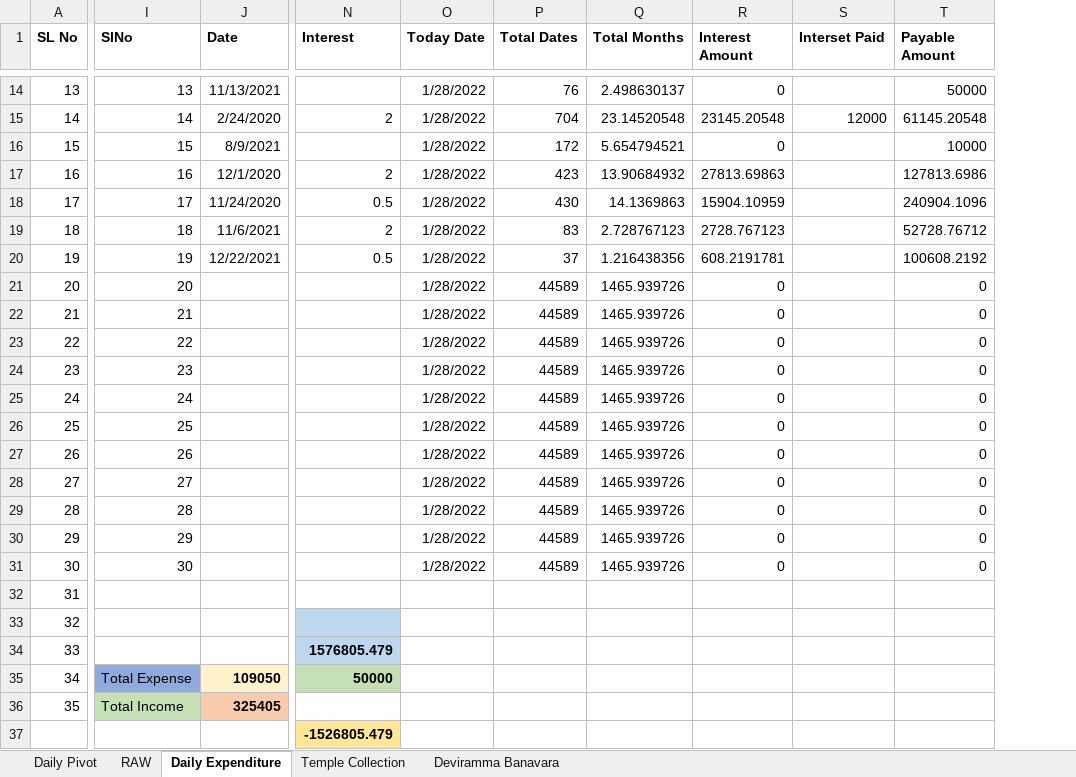
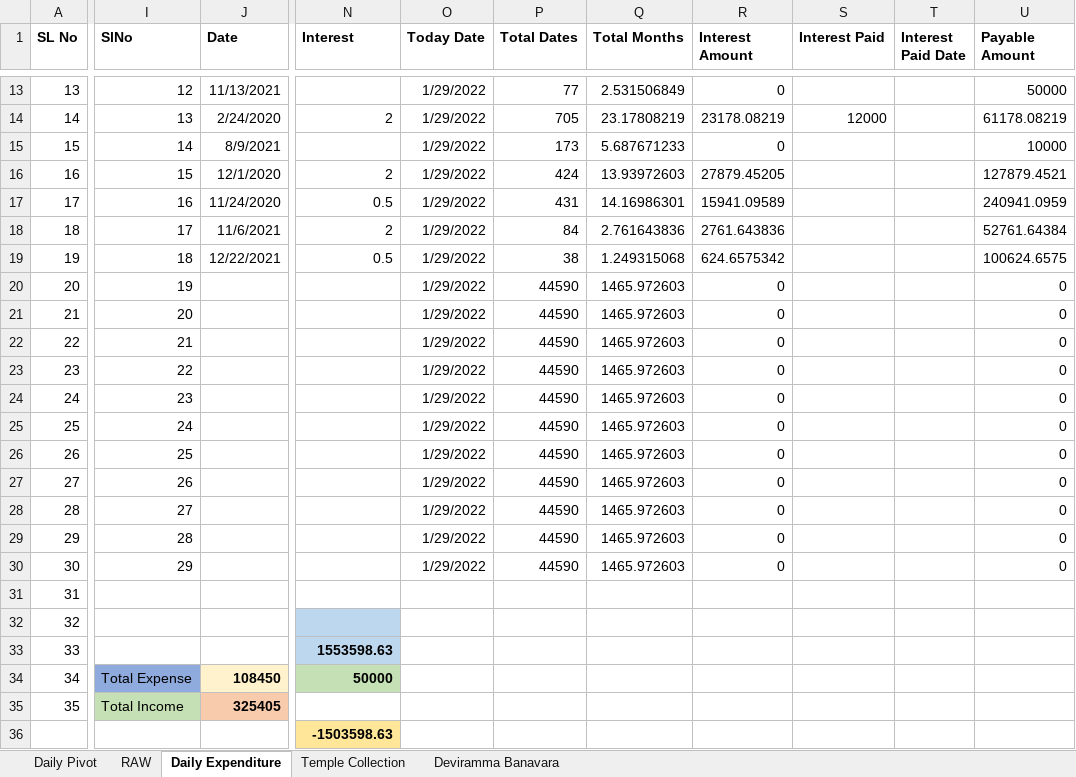
Before and after one commit to APP94815-ec-br/RaithaDinachari, an Excel workbook: Raitha Dinachari.xlsx, sheet Daily Expenditure, drawn as a sheet; only a part is shown, gaps mark what is left out; values as stored, in another font and other column widths than the file's, no borders; removed rows and columns are numbered as before the commit, all else as after; the diff covers the shown part only; the diff names each change by its address in the sheet, - before the commit and + after, or states it on an @@ line.

```diff
--- a/Raitha Dinachari.xlsx (sheet Daily Expenditure)
+++ b/Raitha Dinachari.xlsx (sheet Daily Expenditure)
-column O (Today Date), rows 14-31: all 1/28/2022
-column P (Total Dates), rows 14-31: 76 | 704 | 172 | 423 | 430 | 83 | 37 | 44589 | 44589 | 44589 | 44589 | 44589 | 44589 | 44589 | 44589 | 44589 | 44589 | 44589
-column Q (Total Months), rows 14-31: 2.498630137 | 23.14520548 | 5.654794521 | 13.90684932 | 14.1369863 | 2.728767123 | 1.216438356 | 1465.939726 | 1465.939726 | 1465.939726 | 1465.939726 | 1465.939726 | 1465.939726 | 1465.939726 | 1465.939726 | 1465.939726 | 1465.939726 | 1465.939726
+column O (Today Date), rows 13-30: all 1/29/2022
+column P (Total Dates), rows 13-30: 77 | 705 | 173 | 424 | 431 | 84 | 38 | 44590 | 44590 | 44590 | 44590 | 44590 | 44590 | 44590 | 44590 | 44590 | 44590 | 44590
+column Q (Total Months), rows 13-30: 2.531506849 | 23.17808219 | 5.687671233 | 13.93972603 | 14.16986301 | 2.761643836 | 1.249315068 | 1465.972603 | 1465.972603 | 1465.972603 | 1465.972603 | 1465.972603 | 1465.972603 | 1465.972603 | 1465.972603 | 1465.972603 | 1465.972603 | 1465.972603
+column T (Interest Paid Date), empty
-S1: Interset Paid
+S1: Interest Paid
-I13 (SlNo): 13
+I13 (SlNo): 12
-I14 (SlNo): 14
+I14 (SlNo): 13
-R14 (Interest Amount): 23145.20548
+R14 (Interest Amount): 23178.08219
-U14 (Payable Amount): 61145.20548
+U14 (Payable Amount): 61178.08219
-I15 (SlNo): 15
+I15 (SlNo): 14
-I16 (SlNo): 16
+I16 (SlNo): 15
-R16 (Interest Amount): 27813.69863
+R16 (Interest Amount): 27879.45205
-U16 (Payable Amount): 127813.6986
+U16 (Payable Amount): 127879.4521
-I17 (SlNo): 17
+I17 (SlNo): 16
-R17 (Interest Amount): 15904.10959
+R17 (Interest Amount): 15941.09589
-U17 (Payable Amount): 240904.1096
+U17 (Payable Amount): 240941.0959
-I18 (SlNo): 18
+I18 (SlNo): 17
-R18 (Interest Amount): 2728.767123
+R18 (Interest Amount): 2761.643836
-U18 (Payable Amount): 52728.76712
+U18 (Payable Amount): 52761.64384
-I19 (SlNo): 19
+I19 (SlNo): 18
-R19 (Interest Amount): 608.2191781
+R19 (Interest Amount): 624.6575342
-U19 (Payable Amount): 100608.2192
+U19 (Payable Amount): 100624.6575
-I20 (SlNo): 20
+I20 (SlNo): 19
-I21 (SlNo): 21
+I21 (SlNo): 20
-I22 (SlNo): 22
+I22 (SlNo): 21
-I23 (SlNo): 23
+I23 (SlNo): 22
-I24 (SlNo): 24
+I24 (SlNo): 23
-I25 (SlNo): 25
+I25 (SlNo): 24
-I26 (SlNo): 26
+I26 (SlNo): 25
-I27 (SlNo): 27
+I27 (SlNo): 26
-I28 (SlNo): 28
+I28 (SlNo): 27
-I29 (SlNo): 29
+I29 (SlNo): 28
-I30 (SlNo): 30
+I30 (SlNo): 29
-N33 (Interest): 1576805.479
+N33 (Interest): 1553598.63
-J34 (Date): 109050
+J34 (Date): 108450
-N36 (Interest): -1526805.479
+N36 (Interest): -1503598.63
```
Also changed, not shown: 3 added rows, 1 removed row and 26 edited cells elsewhere in this sheet, sheet RAW, sheet Daily Pivot, formulas that keep their value, hidden cells.
